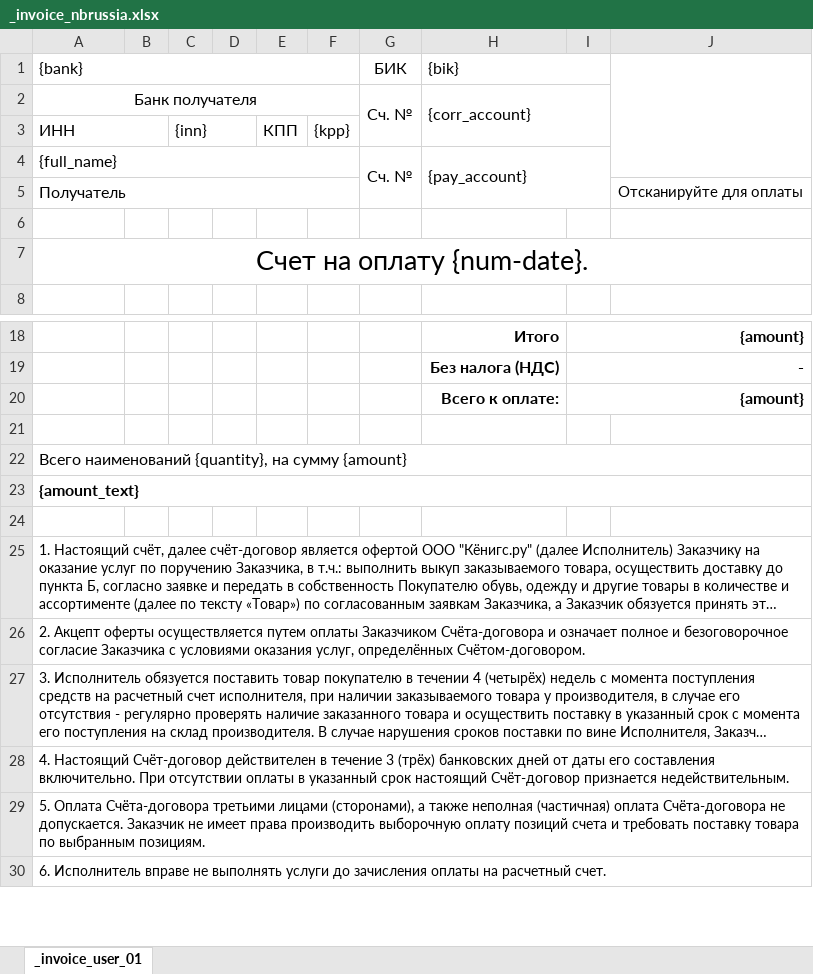
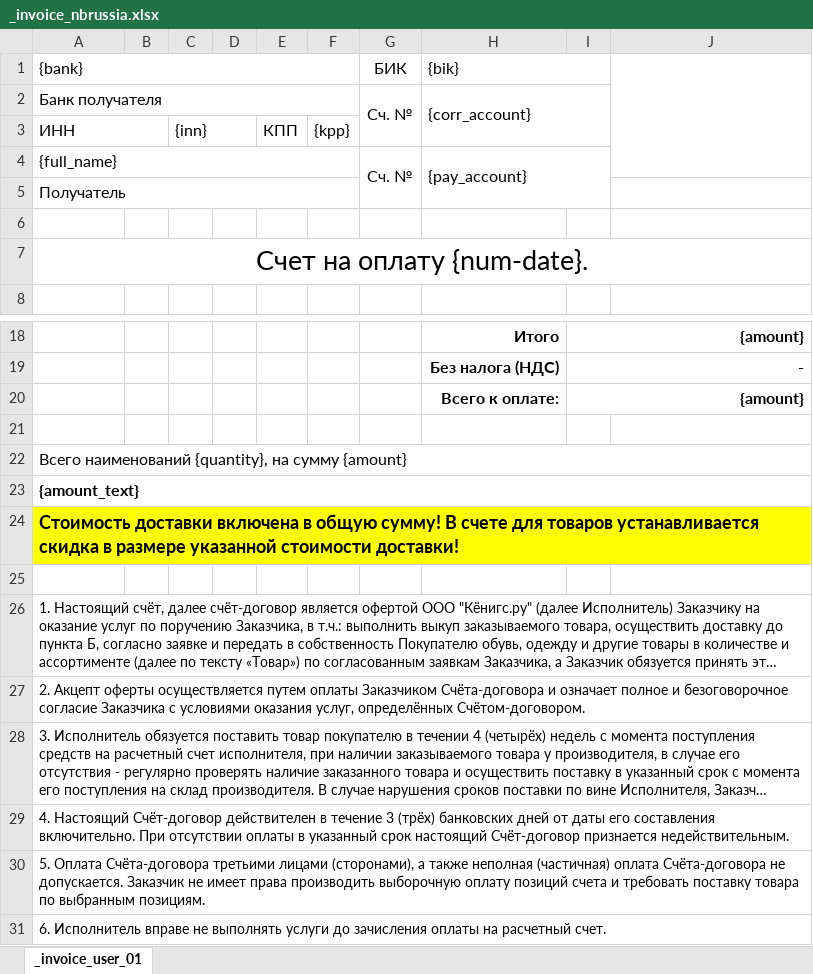
Before and after one commit to Roman-Moiseenko/nordihome, an Excel workbook: resources/template/_invoice_nbrussia.xlsx, sheet _invoice_user_01, drawn as a sheet; only a part is shown, gaps mark what is left out; long unchanged cells end in …; values as stored, in another font and other column widths than the file's, no borders; the diff names each change by its address in the sheet, - before the commit and + after, or states it on an @@ line.

```diff
--- a/resources/template/_invoice_nbrussia.xlsx (sheet _invoice_user_01)
+++ b/resources/template/_invoice_nbrussia.xlsx (sheet _invoice_user_01)
-A2 alignment: center
+A2 alignment: left
-J5: Отсканируйте для оплаты
+J5: (empty)
+row 24: Стоимость доставки включена в общую сумму! В счете для товаров устанавливается скидка в размере указанной стоимости доставки!
```
Also changed, not shown: 19 other files.
